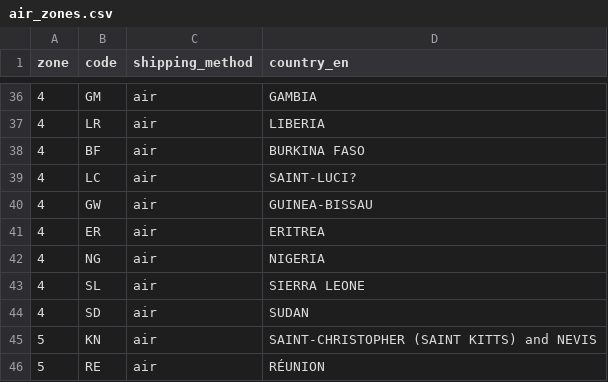
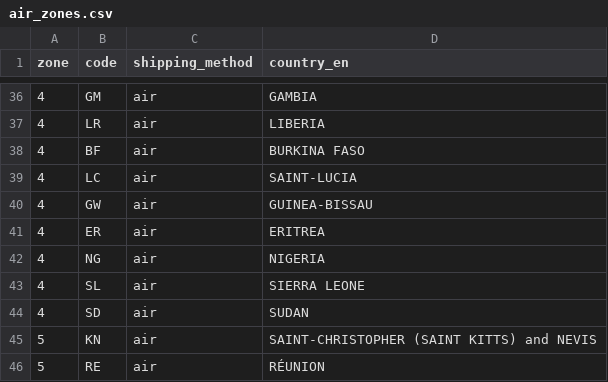
Before and after one commit to savovs/bgpost, a CSV file: air_zones.csv, drawn as a sheet; only a part is shown, gaps mark what is left out; the diff names each change by its address in the sheet, - before the commit and + after, or states it on an @@ line.

```diff
--- a/air_zones.csv
+++ b/air_zones.csv
-D39 (country_en): SAINT-LUCI?
+D39 (country_en): SAINT-LUCIА
```
Also changed, not shown: land_zones.csv, mixed_zones.csv, 10 other files.
